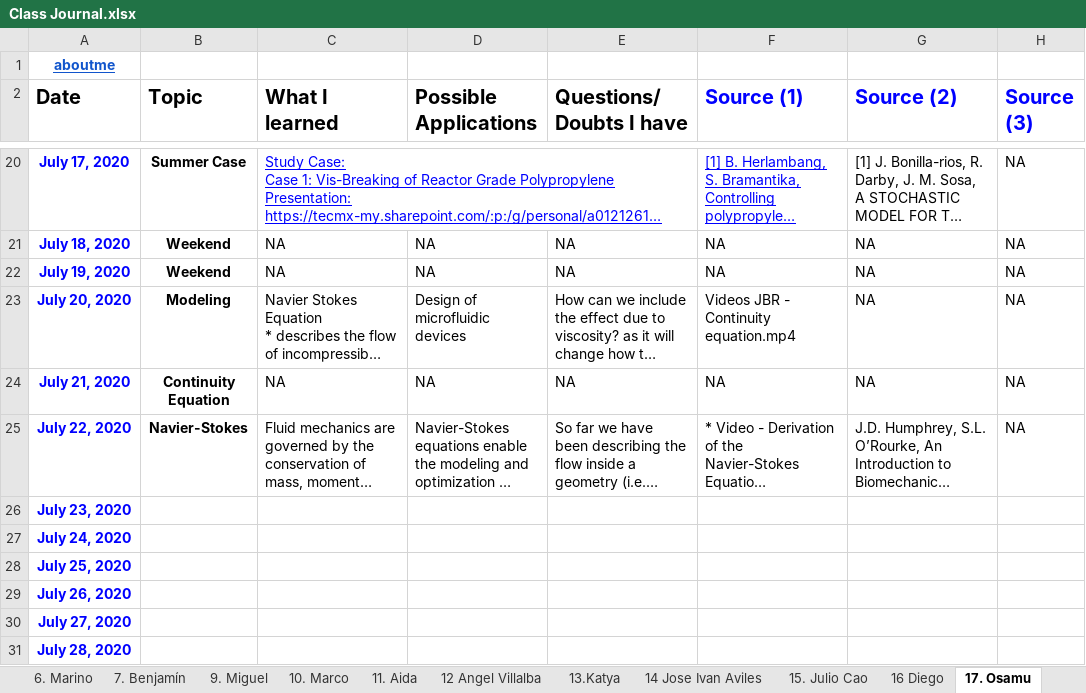
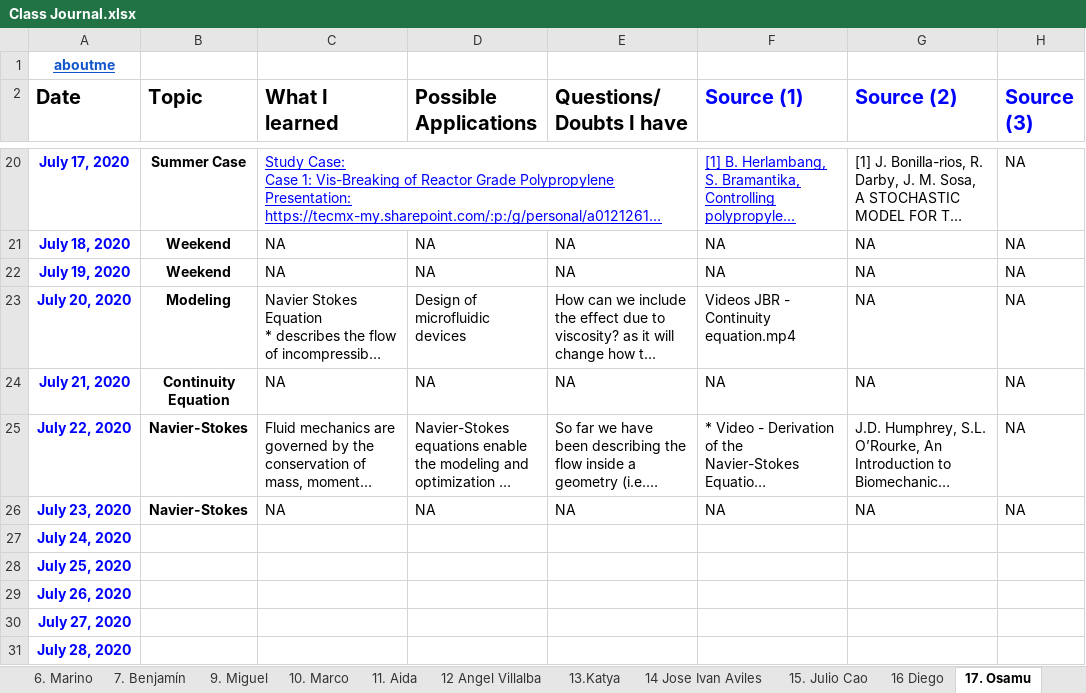
Before and after one commit to KiraSensei13/MNT_ITESM_courses, an Excel workbook: 3a.1.PlasticsAndCompositesEngineering/Class Journal.xlsx, sheet 17. Osamu, drawn as a sheet; only a part is shown, gaps mark what is left out; long unchanged cells end in …; values as stored, in another font and other column widths than the file's, no borders; charts and pictures not drawn; the diff names each change by its address in the sheet, - before the commit and + after, or states it on an @@ line.

```diff
--- a/3a.1.PlasticsAndCompositesEngineering/Class Journal.xlsx (sheet 17. Osamu)
+++ b/3a.1.PlasticsAndCompositesEngineering/Class Journal.xlsx (sheet 17. Osamu)
-B26 (Topic): (empty)
+B26 (Topic): Navier-Stokes
-C26 (What I learned): (empty)
+C26 (What I learned): NA
-D26 (Possible Applications): (empty)
+D26 (Possible Applications): NA
-E26 (Questions/Doubts I have): (empty)
+E26 (Questions/Doubts I have): NA
-F26 (Source (1)): (empty)
+F26 (Source (1)): NA
-G26 (Source (2)): (empty)
+G26 (Source (2)): NA
-H26 (Source (3)): (empty)
+H26 (Source (3)): NA
```
Also changed, not shown: sheet 13.Katya, sheet July 22 Navier-Stokes, 13 other files.
